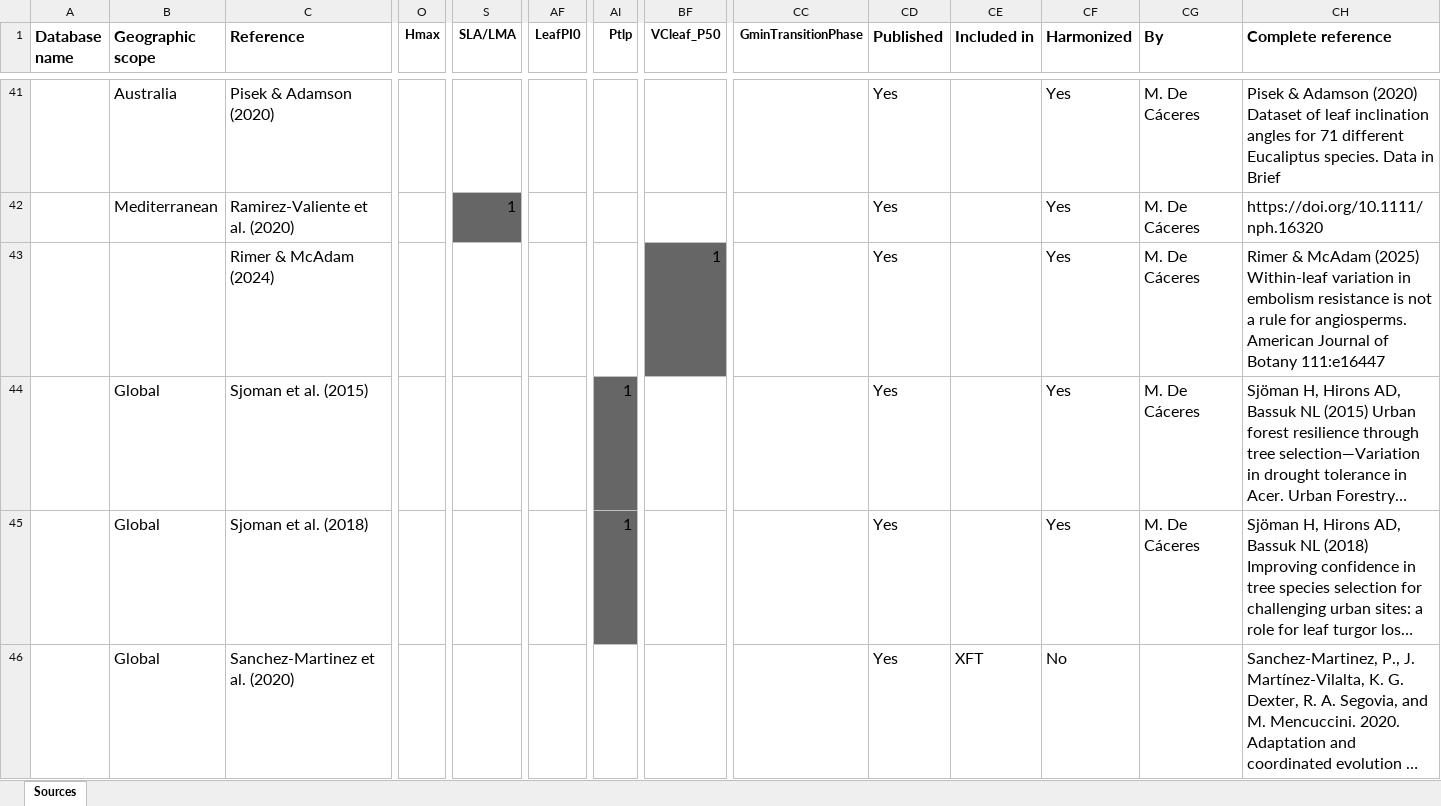
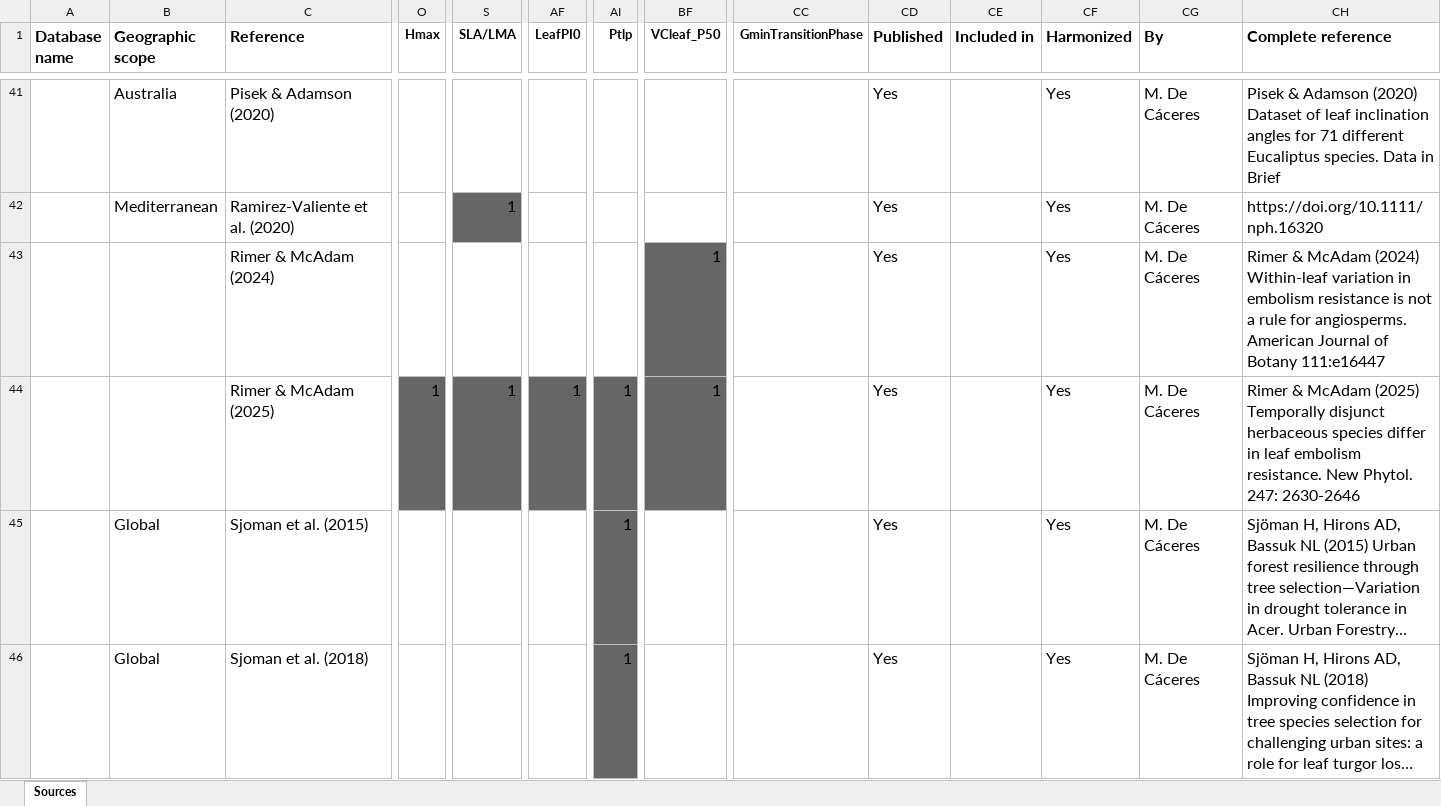
Before and after one commit to emf-creaf/traits_and_models, an Excel workbook: data-raw/trait_data_source_list.xlsx, sheet Sources, drawn as a sheet; only a part is shown, gaps mark what is left out; the shorter side is filled out with more unchanged rows; long unchanged cells end in …; values as stored, in another font and other column widths than the file's, no borders; rows hold the shown columns only; the diff names each change by its address in the sheet, - before the commit and + after, or states it on an @@ line.

Commit message:
Rimer & McAdam 2025

```diff
--- a/data-raw/trait_data_source_list.xlsx (sheet Sources)
+++ b/data-raw/trait_data_source_list.xlsx (sheet Sources)
-CH43 (Complete reference): …& McAdam (2025) Within‐leaf variation…
+CH43 (Complete reference): …& McAdam (2024) Within‐leaf variation…
+row 44:  |  | Rimer & McAdam (2025) | 1 | 1 | 1 | 1 | 1 |  | Yes |  | Yes | M. De Cáceres | Rimer & McAdam (2025) Temporally disjunct herbaceous species differ in leaf embolism resistance. New Phytol. 247: 2630-2646
```
Also changed, not shown: 1 other file.
